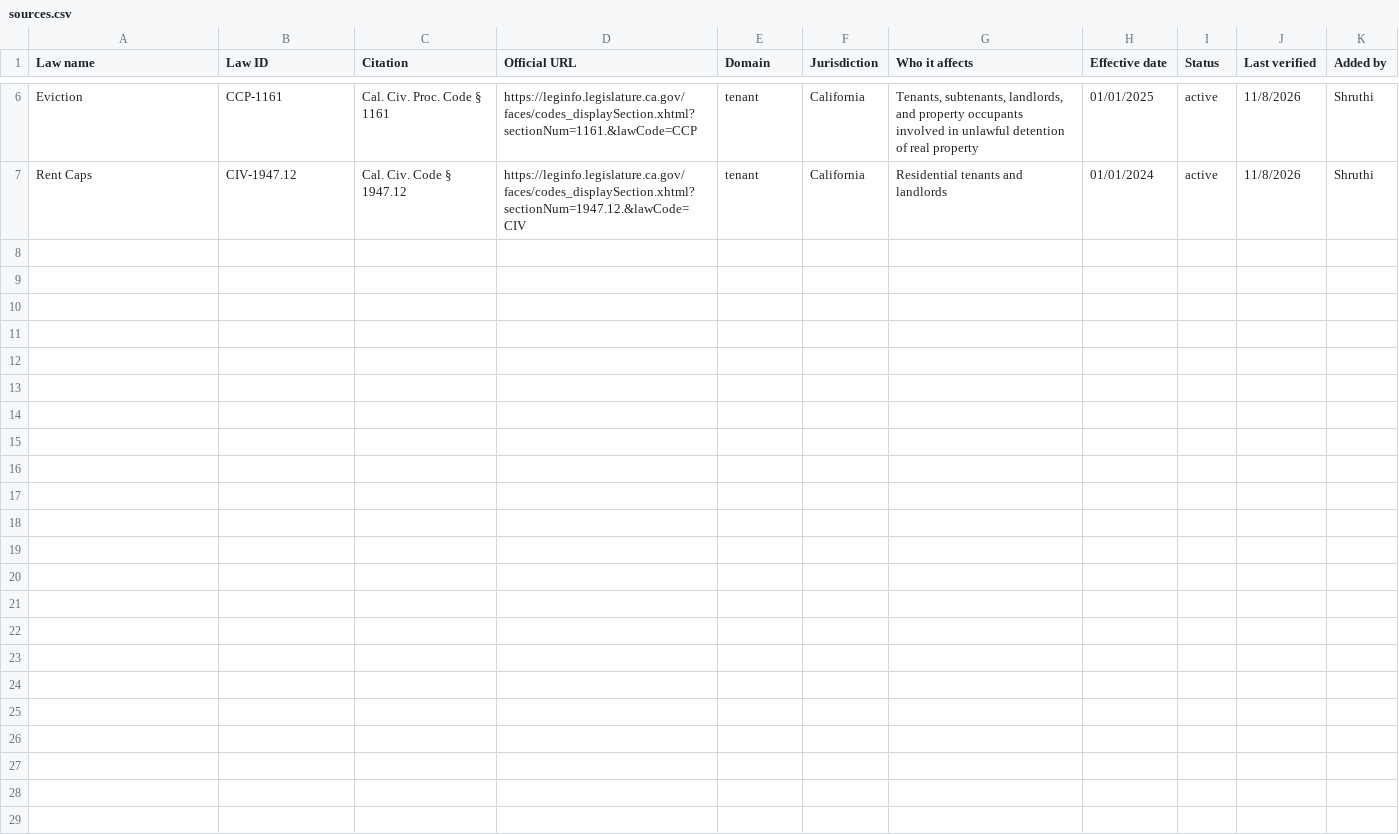
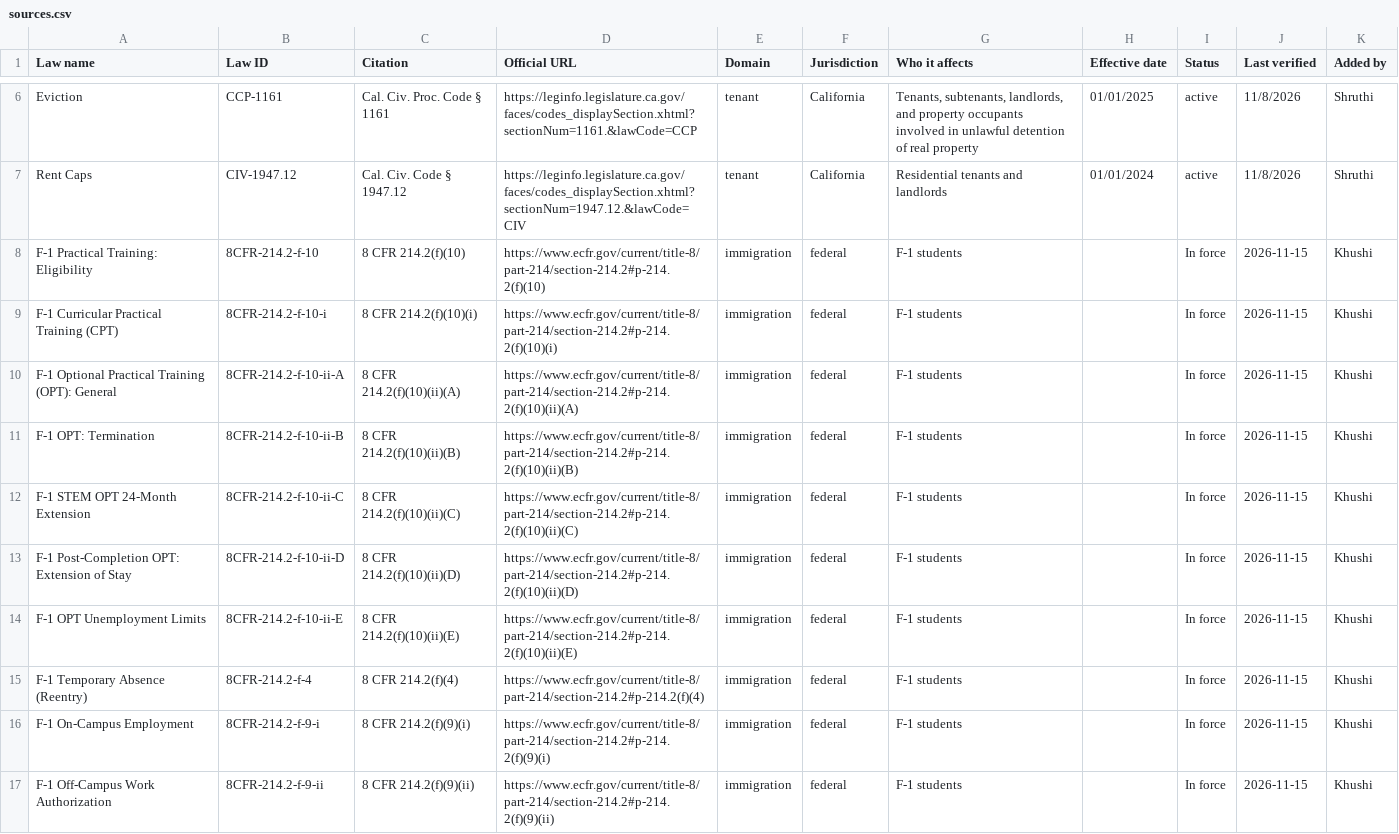
Before and after one commit to equivalentpay0910/legalbee, a CSV file: data/sources.csv, drawn as a sheet; only a part is shown, gaps mark what is left out; the diff names each change by its address in the sheet, - before the commit and + after, or states it on an @@ line.

Commit message:
Update sources.csv
10 Immigration laws

```diff
--- a/data/sources.csv
+++ b/data/sources.csv
+row 8: F-1 Practical Training: Eligibility | 8CFR-214.2-f-10 | 8 CFR 214.2(f)(10) | https://www.ecfr.gov/current/title-8/part-214/section-214.2#p-214.2(f)(10) | immigration | federal | F-1 students |  | In force | 2026-11-15 | Khushi
+row 9: F-1 Curricular Practical Training (CPT) | 8CFR-214.2-f-10-i | 8 CFR 214.2(f)(10)(i) | https://www.ecfr.gov/current/title-8/part-214/section-214.2#p-214.2(f)(10)(i) | immigration | federal | F-1 students |  | In force | 2026-11-15 | Khushi
+row 10: F-1 Optional Practical Training (OPT): General | 8CFR-214.2-f-10-ii-A | 8 CFR 214.2(f)(10)(ii)(A) | https://www.ecfr.gov/current/title-8/part-214/section-214.2#p-214.2(f)(10)(ii)(A) | immigration | federal | F-1 students |  | In force | 2026-11-15 | Khushi
+row 11: F-1 OPT: Termination | 8CFR-214.2-f-10-ii-B | 8 CFR 214.2(f)(10)(ii)(B) | https://www.ecfr.gov/current/title-8/part-214/section-214.2#p-214.2(f)(10)(ii)(B) | immigration | federal | F-1 students |  | In force | 2026-11-15 | Khushi
+row 12: F-1 STEM OPT 24-Month Extension | 8CFR-214.2-f-10-ii-C | 8 CFR 214.2(f)(10)(ii)(C) | https://www.ecfr.gov/current/title-8/part-214/section-214.2#p-214.2(f)(10)(ii)(C) | immigration | federal | F-1 students |  | In force | 2026-11-15 | Khushi
+row 13: F-1 Post-Completion OPT: Extension of Stay | 8CFR-214.2-f-10-ii-D | 8 CFR 214.2(f)(10)(ii)(D) | https://www.ecfr.gov/current/title-8/part-214/section-214.2#p-214.2(f)(10)(ii)(D) | immigration | federal | F-1 students |  | In force | 2026-11-15 | Khushi
+row 14: F-1 OPT Unemployment Limits | 8CFR-214.2-f-10-ii-E | 8 CFR 214.2(f)(10)(ii)(E) | https://www.ecfr.gov/current/title-8/part-214/section-214.2#p-214.2(f)(10)(ii)(E) | immigration | federal | F-1 students |  | In force | 2026-11-15 | Khushi
+row 15: F-1 Temporary Absence (Reentry) | 8CFR-214.2-f-4 | 8 CFR 214.2(f)(4) | https://www.ecfr.gov/current/title-8/part-214/section-214.2#p-214.2(f)(4) | immigration | federal | F-1 students |  | In force | 2026-11-15 | Khushi
+row 16: F-1 On-Campus Employment | 8CFR-214.2-f-9-i | 8 CFR 214.2(f)(9)(i) | https://www.ecfr.gov/current/title-8/part-214/section-214.2#p-214.2(f)(9)(i) | immigration | federal | F-1 students |  | In force | 2026-11-15 | Khushi
+row 17: F-1 Off-Campus Work Authorization | 8CFR-214.2-f-9-ii | 8 CFR 214.2(f)(9)(ii) | https://www.ecfr.gov/current/title-8/part-214/section-214.2#p-214.2(f)(9)(ii) | immigration | federal | F-1 students |  | In force | 2026-11-15 | Khushi
```
